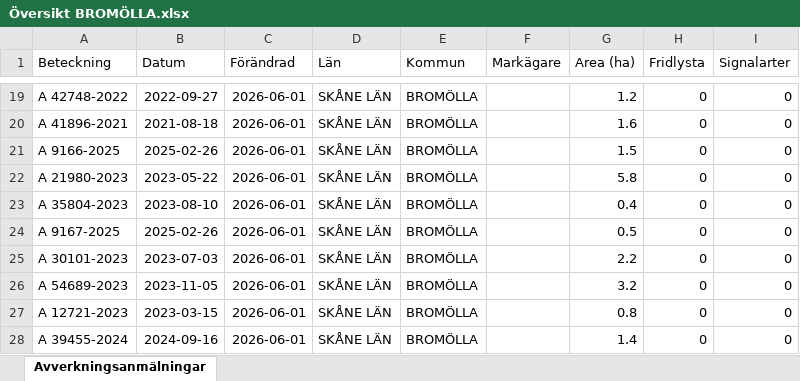
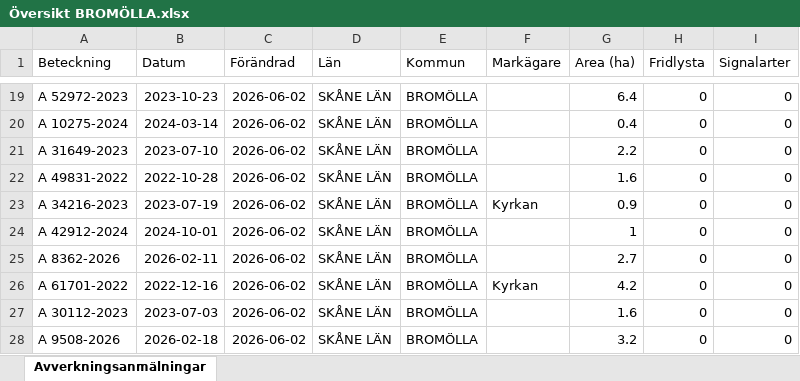
Before and after one commit to klasma/Logging_1272, an Excel workbook: Översikt BROMÖLLA.xlsx, sheet Avverkningsanmälningar, drawn as a sheet; only a part is shown, gaps mark what is left out; values as stored, in another font and other column widths than the file's, no borders; the diff covers the shown part only; the diff names each change by its address in the sheet, - before the commit and + after, or states it on an @@ line.

```diff
--- a/Översikt BROMÖLLA.xlsx (sheet Avverkningsanmälningar)
+++ b/Översikt BROMÖLLA.xlsx (sheet Avverkningsanmälningar)
-A19 (Beteckning): A 42748-2022
+A19 (Beteckning): A 52972-2023
-B19 (Datum): 2022-09-27
+B19 (Datum): 2023-10-23
-C19:C28 (Förändrad): 2026-06-01
+C19:C28 (Förändrad): 2026-06-02
-G19 (Area (ha)): 1.2
+G19 (Area (ha)): 6.4
-A20 (Beteckning): A 41896-2021
+A20 (Beteckning): A 10275-2024
-B20 (Datum): 2021-08-18
+B20 (Datum): 2024-03-14
-G20 (Area (ha)): 1.6
+G20 (Area (ha)): 0.4
-A21 (Beteckning): A 9166-2025
+A21 (Beteckning): A 31649-2023
-B21 (Datum): 2025-02-26
+B21 (Datum): 2023-07-10
-G21 (Area (ha)): 1.5
+G21 (Area (ha)): 2.2
-A22 (Beteckning): A 21980-2023
+A22 (Beteckning): A 49831-2022
-B22 (Datum): 2023-05-22
+B22 (Datum): 2022-10-28
-G22 (Area (ha)): 5.8
+G22 (Area (ha)): 1.6
-A23 (Beteckning): A 35804-2023
+A23 (Beteckning): A 34216-2023
-B23 (Datum): 2023-08-10
+B23 (Datum): 2023-07-19
-F23 (Markägare): (empty)
+F23 (Markägare): Kyrkan
-G23 (Area (ha)): 0.4
+G23 (Area (ha)): 0.9
-A24 (Beteckning): A 9167-2025
+A24 (Beteckning): A 42912-2024
-B24 (Datum): 2025-02-26
+B24 (Datum): 2024-10-01
-G24 (Area (ha)): 0.5
+G24 (Area (ha)): 1
-A25 (Beteckning): A 30101-2023
+A25 (Beteckning): A 8362-2026
-B25 (Datum): 2023-07-03
+B25 (Datum): 2026-02-11
-G25 (Area (ha)): 2.2
+G25 (Area (ha)): 2.7
-A26 (Beteckning): A 54689-2023
+A26 (Beteckning): A 61701-2022
-B26 (Datum): 2023-11-05
+B26 (Datum): 2022-12-16
-F26 (Markägare): (empty)
+F26 (Markägare): Kyrkan
-G26 (Area (ha)): 3.2
+G26 (Area (ha)): 4.2
-A27 (Beteckning): A 12721-2023
+A27 (Beteckning): A 30112-2023
-B27 (Datum): 2023-03-15
+B27 (Datum): 2023-07-03
-G27 (Area (ha)): 0.8
+G27 (Area (ha)): 1.6
-A28 (Beteckning): A 39455-2024
+A28 (Beteckning): A 9508-2026
-B28 (Datum): 2024-09-16
+B28 (Datum): 2026-02-18
-G28 (Area (ha)): 1.4
+G28 (Area (ha)): 3.2
```
Also changed, not shown: 337 edited cells elsewhere in this sheet, artfynd/A 17396-2024 artfynd.xlsx, artfynd/A 42062-2024 artfynd.xlsx, 19 other files.
